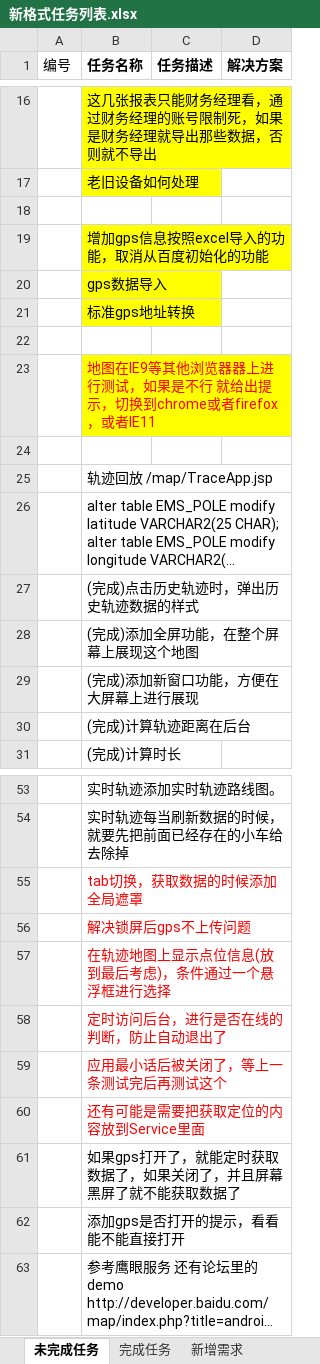
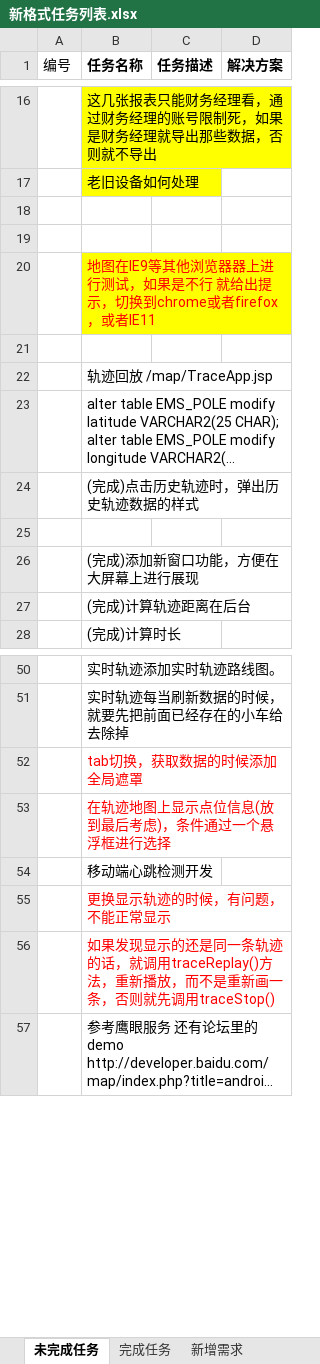
Before and after one commit to mawujun1234/leon1.0, an Excel workbook: ems/document/新格式任务列表.xlsx, sheet 未完成任务, drawn as a sheet; only a part is shown, gaps mark what is left out; long unchanged cells end in …; values as stored, in another font and other column widths than the file's, no borders; removed rows and columns are numbered as before the commit, all else as after; the diff names each change by its address in the sheet, - before the commit and + after, or states it on an @@ line.

```diff
--- a/ems/document/新格式任务列表.xlsx (sheet 未完成任务)
+++ b/ems/document/新格式任务列表.xlsx (sheet 未完成任务)
-row 19:  | 增加gps信息按照excel导入的功能，取消从百度初始化的功能
-row 20:  | gps数据导入
-row 21:  | 标准gps地址转换
-B25 (任务名称): (完成)添加全屏功能，在整个屏幕上展现这个地图
+B25 (任务名称): (empty)
-row 56:  | 解决锁屏后gps不上传问题
-B54 (任务名称): 定时访问后台，进行是否在线的判断，防止自动退出了
+B54 (任务名称): 移动端心跳检测开发
-B54 text colour: #FF0000
+B54 text colour: black
-B55 (任务名称): 应用最小话后被关闭了，等上一条测试完后再测试这个
+B55 (任务名称): 更换显示轨迹的时候，有问题，不能正常显示
-B56 (任务名称): 还有可能是需要把获取定位的内容放到Service里面
+B56 (任务名称): 如果发现显示的还是同一条轨迹的话，就调用traceReplay()方法，重新播放，而不是重新画一条，否则就先调用traceStop()
-row 61:  | 如果gps打开了，就能定时获取数据了，如果关闭了，并且屏幕黑屏了就不能获取数据了
-row 62:  | 添加gps是否打开的提示，看看能不能直接打开
```
Also changed, not shown: sheet 完成任务, 8 other files.
